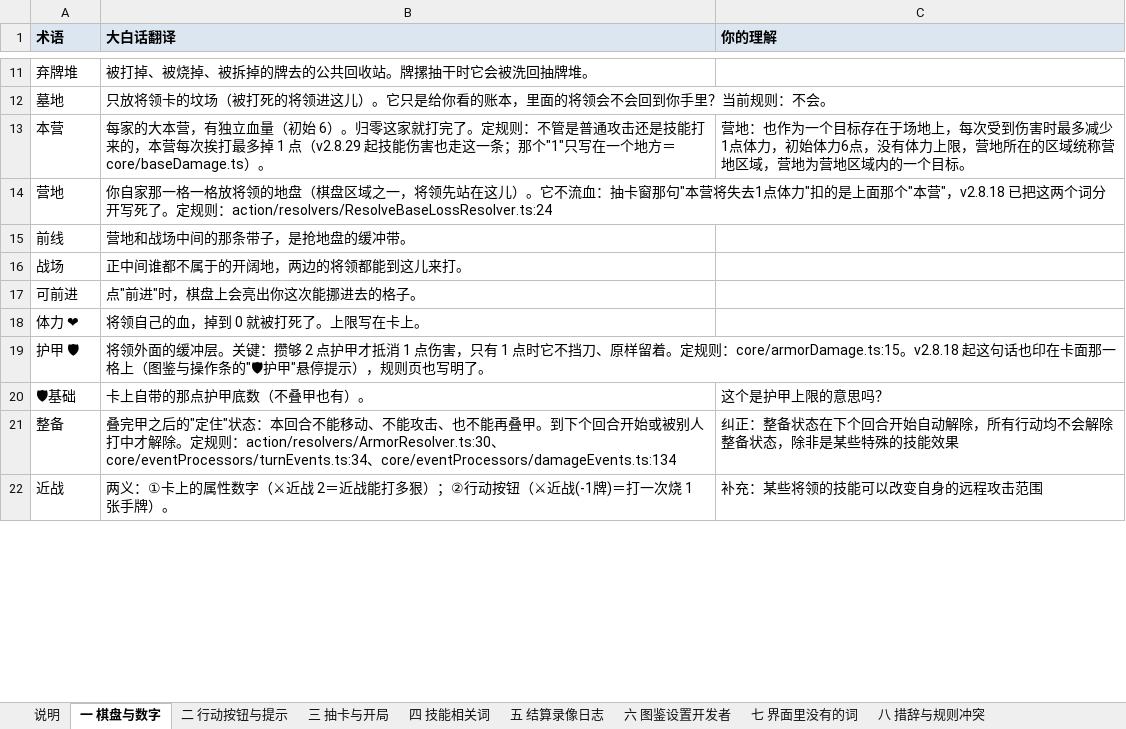
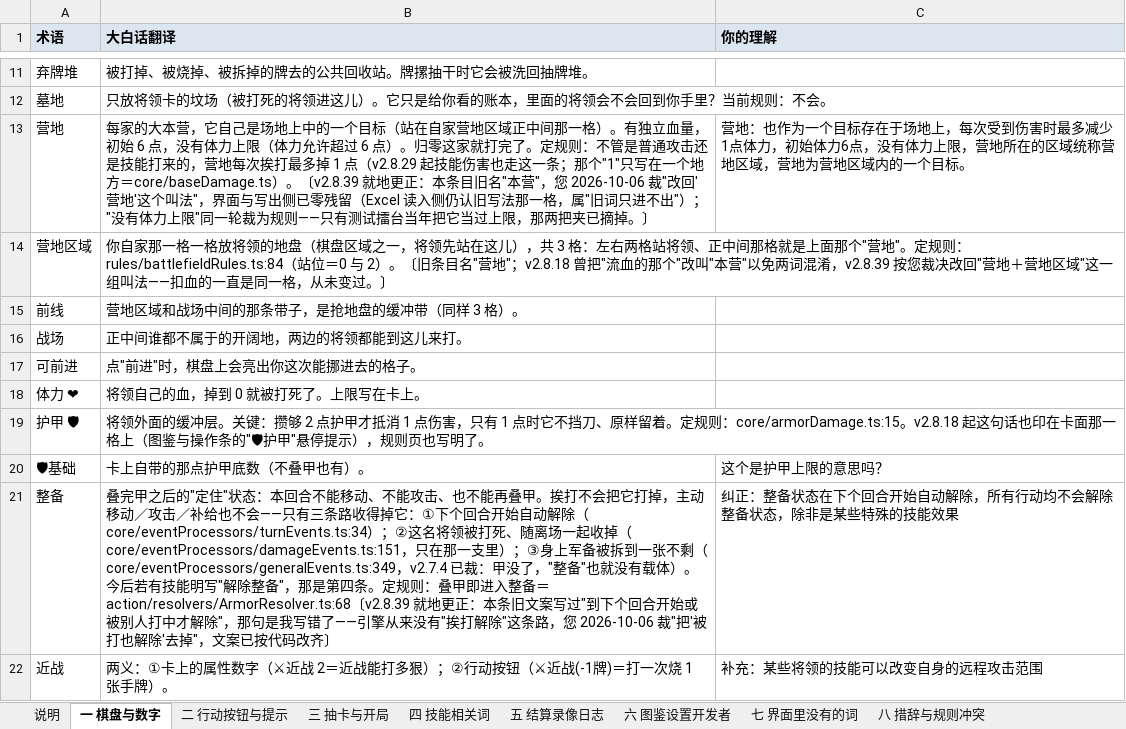
Before and after one commit to DJXD248/three-kingdoms-2.0, an Excel workbook: 词汇表.xlsx, sheet 一 棋盘与数字, drawn as a sheet; only a part is shown, gaps mark what is left out; values as stored, in another font and other column widths than the file's, no borders; removed rows and columns are numbered as before the commit, all else as after; the diff names each change by its address in the sheet, - before the commit and + after, or states it on an @@ line.

Commit message:
feat(营地改名＋营地体力没有上限·v2.8.39): 用户 2026-10-06 四句裁决里能施工的三句落地
- 写出侧全库「本营」→「营地」（24 文件 73 行：棋盘/规则页/测试场/抽卡/建房/演练报告/触发标签/词汇表），三枚触发标签跟着换名；`baseMaxHp` 降级为「初始值 6」的记录、不再当上限读
- 旧词只进不出：`LEGACY_TRIGGER_CELL_ALIASES` 追加三枚整格别名（本营成为攻击目标时／本营成为技能目标时／本营受到伤害时），旧 xlsx 照读、写出来一律现行词
- 营地体力没有上限＝测试场两条路摘掉 `INITIAL_BASE_HP` 夹取（设定 20 即 20、已 6 补 5＝11）；结算侧本来就没有上限这回事⇒对局规则零改动
- 整备措辞更正的代码侧证人：只有三条解除路（回合开始／那一刀打死／军备拆光），3 点伤害打在 hp4·甲2·整备中⇒整备仍在
- 三枚新证人 `campTerminology.test.ts` 4 例／`testArenaBaseHpNoCap.test.ts` 6 例／`armingClearRoutes.test.ts` 3 例＋`skillExcelFormat.test.ts` 61→62；词汇表重投影；`package.json` 2.8.38→2.8.39
- 将领池数字自相矛盾、射程效果形态未给⇒按原话停在纸面（HANDOFF §12-110⑦⑧）

```diff
--- a/词汇表.xlsx (sheet 一 棋盘与数字)
+++ b/词汇表.xlsx (sheet 一 棋盘与数字)
-row 13: 本营 | 每家的大本营，有独立血量（初始 6）。归零这家就打完了。定规则：不管是普通攻击还是技能打来的，本营每次挨打最多掉 1 点（v2.8.29 起技能伤害也走这一条；那个"1"只写在一个地方＝core/baseDamage.ts）。 | 营地：也作为一个目标存在于场地上，每次受到伤害时最多减少1点体力，初始体力6点，没有体力上限，营地所在的区域统称营地区域，营地为营地区域内的一个目标。
-B13 (大白话翻译): 你自家那一格一格放将领的地盘（棋盘区域之一，将领先站在这儿）。它不流血：抽卡窗那句"本营将失去1点体力"扣的是上面那个"本营"，v2.8.18 已把这两个词分开写死了。定规则：action/resolvers/ResolveBaseLossResolver.ts:24
+B13 (大白话翻译): 每家的大本营，它自己是场地上中的一个目标（站在自家营地区域正中间那一格）。有独立血量，初始 6 点，没有体力上限（体力允许超过 6 点）。归零这家就打完了。定规则：不管是普通攻击还是技能打来的，营地每次挨打最多掉 1 点（v2.8.29 起技能伤害也走这一条；那个"1"只写在一个地方＝core/baseDamage.ts）。〔v2.8.39 就地更正：本条目旧名"本营"，您 2026-10-06 裁"改回'营地'这个叫法"，界面与写出侧已零残留（Excel 读入侧仍认旧写法那一格，属"旧词只进不出"）；"没有体力上限"同一轮裁为规则——只有测试擂台当年把它当过上限，那两把夹已摘掉。〕
-C13 (你的理解): (empty)
+C13 (你的理解): 营地：也作为一个目标存在于场地上，每次受到伤害时最多减少1点体力，初始体力6点，没有体力上限，营地所在的区域统称营地区域，营地为营地区域内的一个目标。
+row 14: 营地区域 | 你自家那一格一格放将领的地盘（棋盘区域之一，将领先站在这儿），共 3 格：左右两格站将领、正中间那格就是上面那个"营地"。定规则：rules/battlefieldRules.ts:84（站位＝0 与 2）。〔旧条目名"营地"；v2.8.18 曾把"流血的那个"改叫"本营"以免两词混淆，v2.8.39 按您裁决改回"营地＋营地区域"这一组叫法——扣血的一直是同一格，从未变过。〕
-B15 (大白话翻译): 营地和战场中间的那条带子，是抢地盘的缓冲带。
+B15 (大白话翻译): 营地区域和战场中间的那条带子，是抢地盘的缓冲带（同样 3 格）。
-B21 (大白话翻译): …甲。到下个回合开始或被别人打中才解除。定规则：action/resolvers/ArmorResolver.ts:30、core/eventProcessors/turnEvents.ts:34、core/eventProcessors/damageEvents.ts:134
+B21 (大白话翻译): …甲。挨打不会把它打掉，主动移动／攻击／补给也不会——只有三条路收得掉它：①下个回合开始自动解除（core/eventProcessors/turnEvents.ts:34）；②这名将领被打死、随离场一起收掉（core/eventProcessors/damageEvents.ts:151，只在那一支里）；③身上军备被拆到一张不剩（core/eventProcessors/generalEvents.ts:349，v2.7.4 已裁：甲没了，"整备"也就没有载体）。今后若有技能明写"解除整备"，那是第四条。定规则：叠甲即进入整备＝action/resolvers/ArmorResolver.ts:68〔v2.8.39 就地更正：本条旧文案写过"到下个回合开始或被别人打中才解除"，那句是我写错了——引擎从来没有"挨打解除"这条路，您 2026-10-06 裁"把'被打也解除'去掉"，文案已按代码改齐〕
```
Also changed, not shown: sheet 三 抽卡与开局, sheet 四 技能相关词, sheet 八 措辞与规则冲突, sheet 六 图鉴设置开发者, 33 other files.
